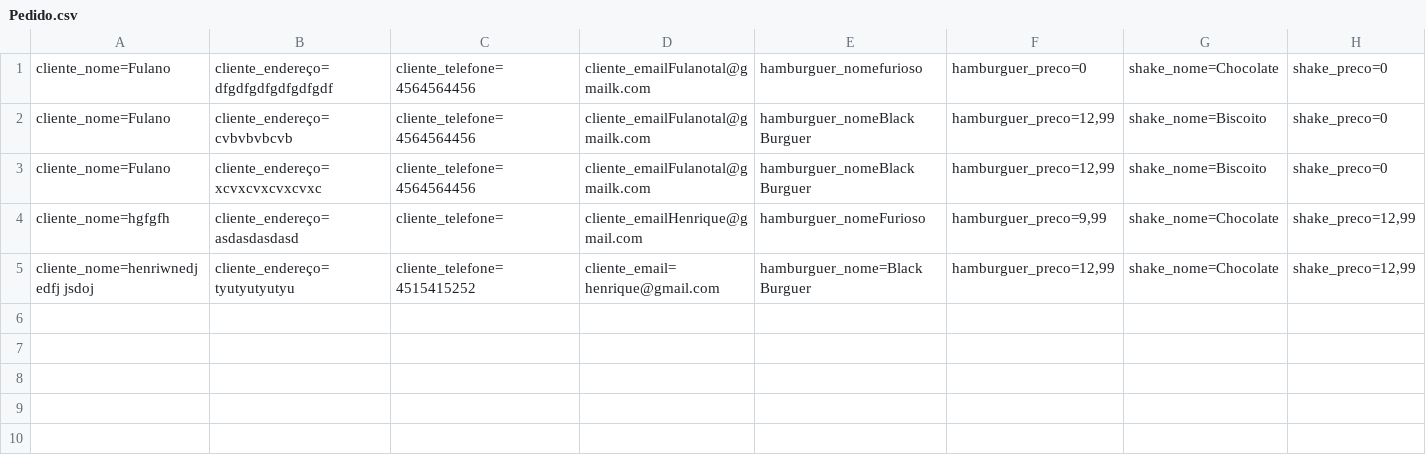
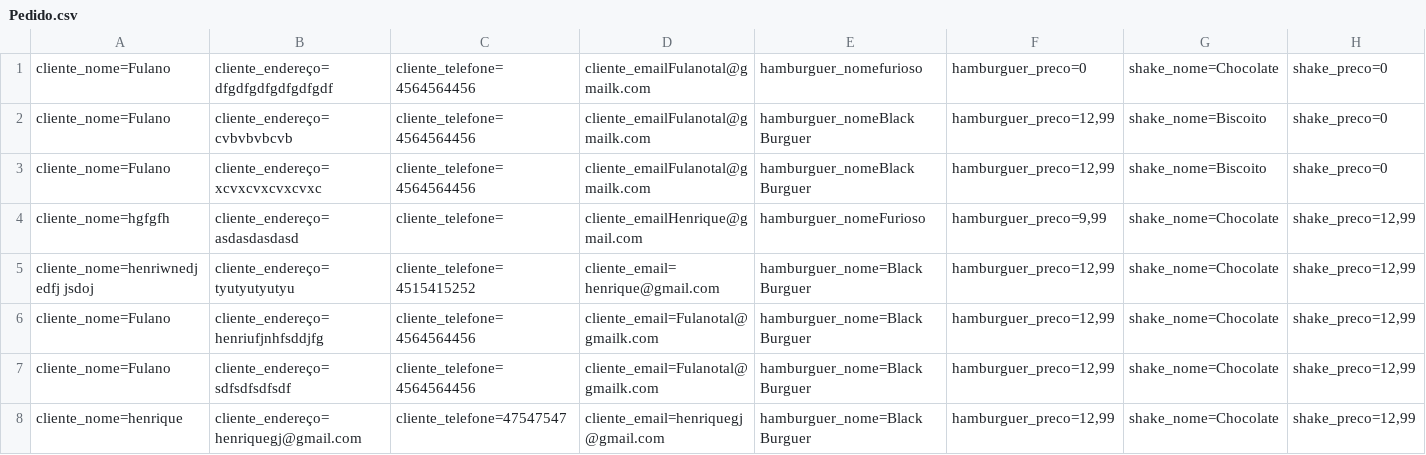
Before and after one commit to Henrique-Santana/Aulas-Projects-SENAI-CSharp, a CSV file: MVC/McBonaldsMVC/Database/Pedido.csv, drawn as a sheet; only a part is shown; rows hold the shown columns only; the diff names each change by its address in the sheet, - before the commit and + after, or states it on an @@ line.

```diff
--- a/MVC/McBonaldsMVC/Database/Pedido.csv
+++ b/MVC/McBonaldsMVC/Database/Pedido.csv
+row 6: cliente_nome=Fulano | cliente_endereço=henriufjnhfsddjfg | cliente_telefone=4564564456 | cliente_email=Fulanotal@gmailk.com | hamburguer_nome=Black Burguer | hamburguer_preco=12,99 | shake_nome=Chocolate | shake_preco=12,99
+row 7: cliente_nome=Fulano | cliente_endereço=sdfsdfsdfsdf | cliente_telefone=4564564456 | cliente_email=Fulanotal@gmailk.com | hamburguer_nome=Black Burguer | hamburguer_preco=12,99 | shake_nome=Chocolate | shake_preco=12,99
+row 8: cliente_nome=henrique | cliente_endereço=henriquegj@gmail.com | cliente_telefone=47547547 | cliente_email=henriquegj@gmail.com | hamburguer_nome=Black Burguer | hamburguer_preco=12,99 | shake_nome=Chocolate | shake_preco=12,99
```
Also changed, not shown: 31 other files.
